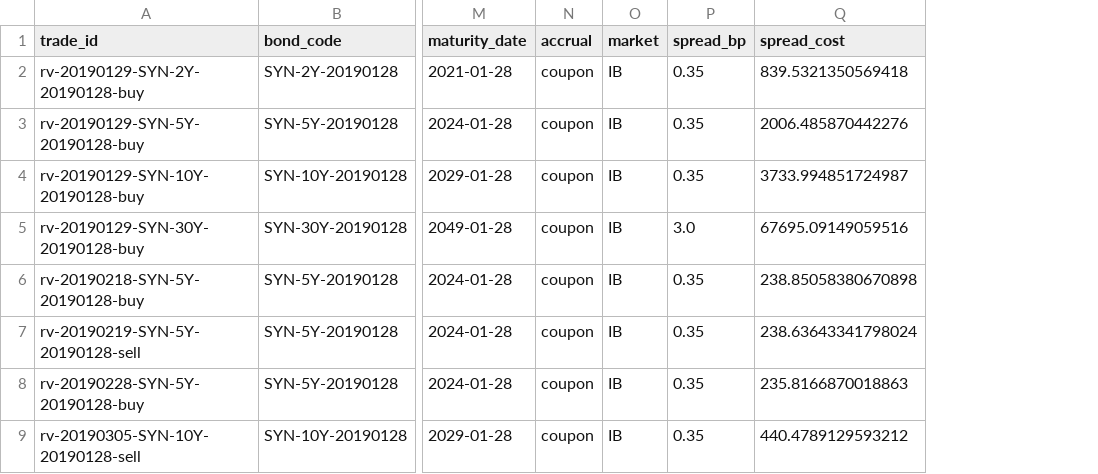
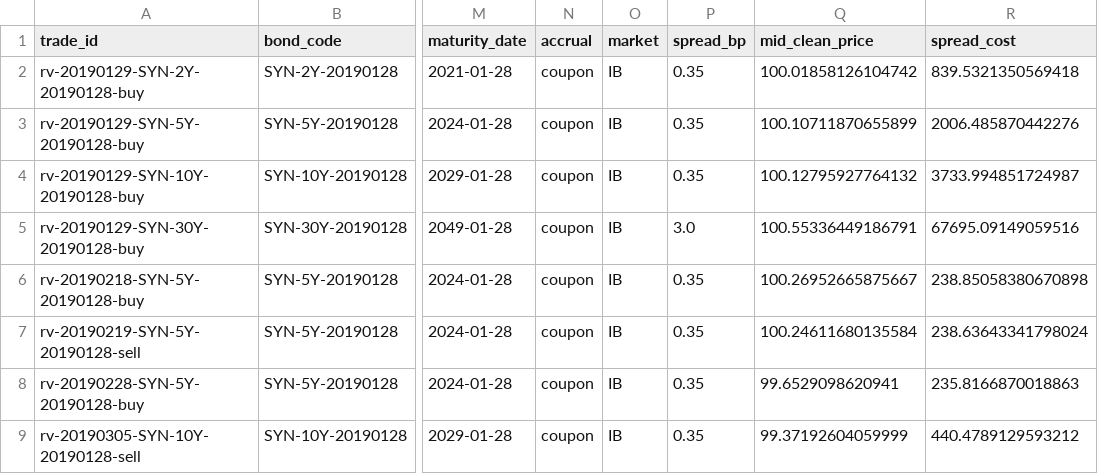
Before and after one commit to INNOCUITY/chinadebt, a CSV file: reports/strategy_rv_trades.csv, drawn as a sheet; only a part is shown, gaps mark what is left out; the diff names each change by its address in the sheet, - before the commit and + after, or states it on an @@ line.

```diff
--- a/reports/strategy_rv_trades.csv
+++ b/reports/strategy_rv_trades.csv
+column Q (mid_clean_price), rows 2-9: 100.01858126104742 | 100.10711870655899 | 100.12795927764132 | 100.55336449186791 | 100.26952665875667 | 100.24611680135584 | 99.6529098620941 | 99.37192604059999
```
Also changed, not shown: reports/strategy_2s10s_trades.csv, reports/strategy_carry_roll_trades.csv, 49 other files.
